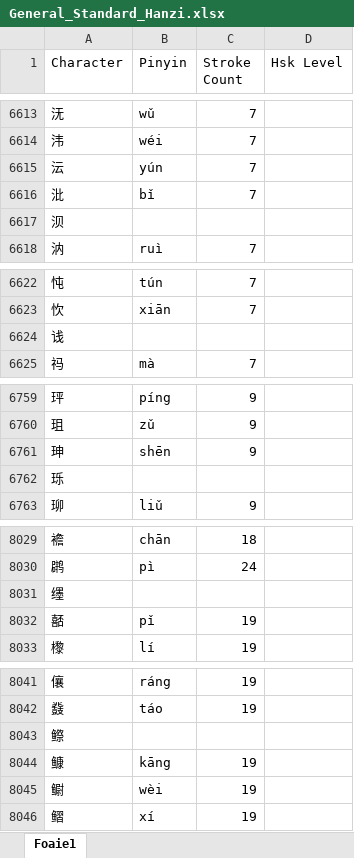
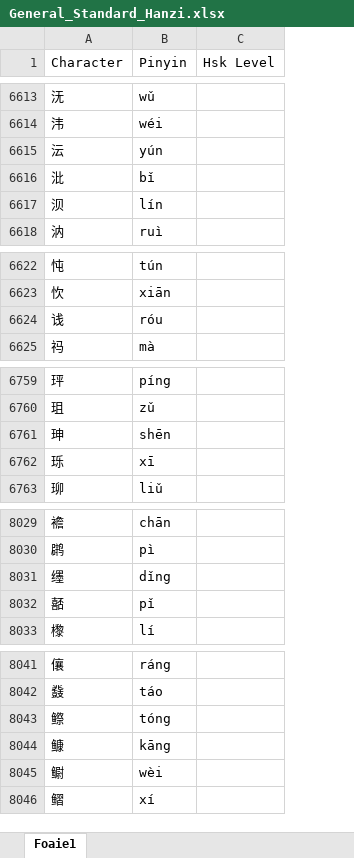
Before and after one commit to ilincamares/HanziTwins-BE, an Excel workbook: assets/General_Standard_Hanzi.xlsx, sheet Foaie1, drawn as a sheet; only a part is shown, gaps mark what is left out; values as stored, in another font and other column widths than the file's, no borders; the diff covers the shown part only; the diff names each change by its address in the sheet, - before the commit and + after, or states it on an @@ line.

```diff
--- a/assets/General_Standard_Hanzi.xlsx (sheet Foaie1)
+++ b/assets/General_Standard_Hanzi.xlsx (sheet Foaie1)
-column C (Stroke Count), rows 6613-6618: 7 | 7 | 7 | 7 |  | 7; rows 6622-6625: 7 | 7 |  | 7; rows 6759-6763: 9 | 9 | 9 |  | 9; rows 8029-8033: 18 | 24 |  | 19 | 19; rows 8041-8046: 19 | 19 |  | 19 | 19 | 19
-B6617 (Pinyin): (empty)
+B6617 (Pinyin): lín
-B6624 (Pinyin): (empty)
+B6624 (Pinyin): róu
-B6762 (Pinyin): (empty)
+B6762 (Pinyin): xī
-B8031 (Pinyin): (empty)
+B8031 (Pinyin): dǐng
-B8043 (Pinyin): (empty)
+B8043 (Pinyin): tóng
```
Also changed, not shown: 18 edited cells elsewhere in this sheet, 6 other files.
